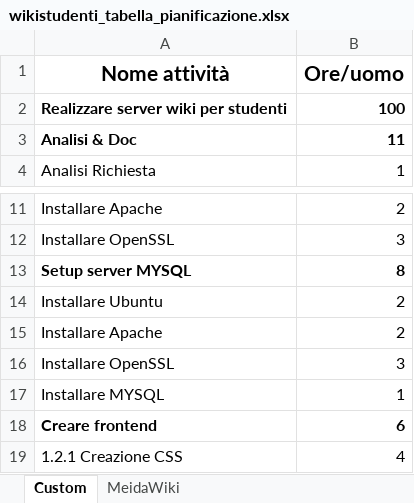
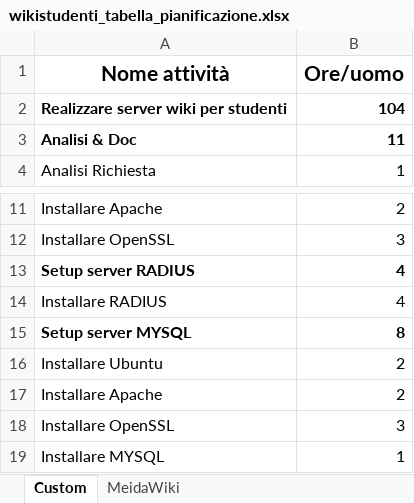
Before and after one commit to AngeloRipamonti/5C_WikiStudenti_DiDonnaKotisRipamontiTacconi, an Excel workbook: assets/project_management/wikistudenti_tabella_pianificazione.xlsx, sheet Custom, drawn as a sheet; only a part is shown, gaps mark what is left out; the shorter side is filled out with more unchanged rows; values as stored, in another font and other column widths than the file's, no borders; the diff names each change by its address in the sheet, - before the commit and + after, or states it on an @@ line.

```diff
--- a/assets/project_management/wikistudenti_tabella_pianificazione.xlsx (sheet Custom)
+++ b/assets/project_management/wikistudenti_tabella_pianificazione.xlsx (sheet Custom)
-B2 (Ore/uomo): 100
+B2 (Ore/uomo): 104
+row 13: Setup server RADIUS | 4
+row 14: Installare RADIUS | 4
```
Also changed, not shown: 6 other files.
